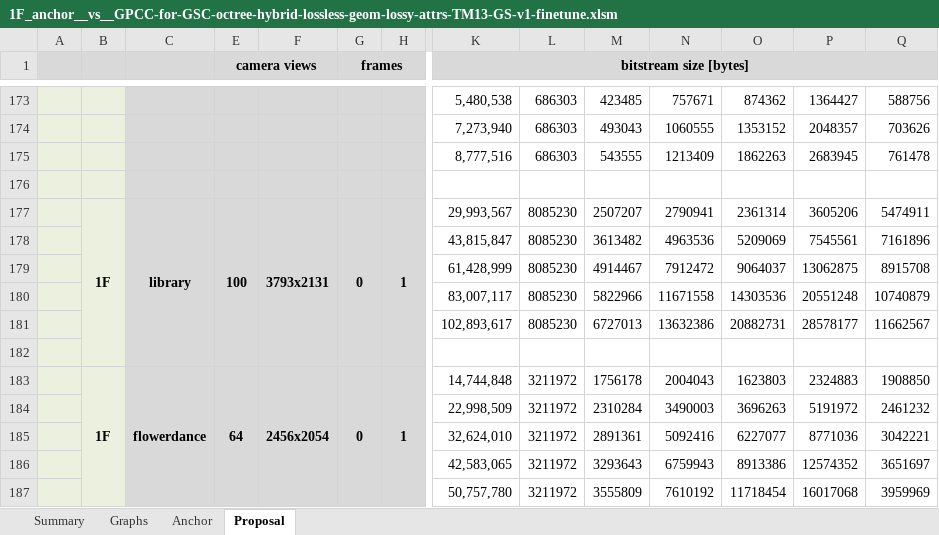
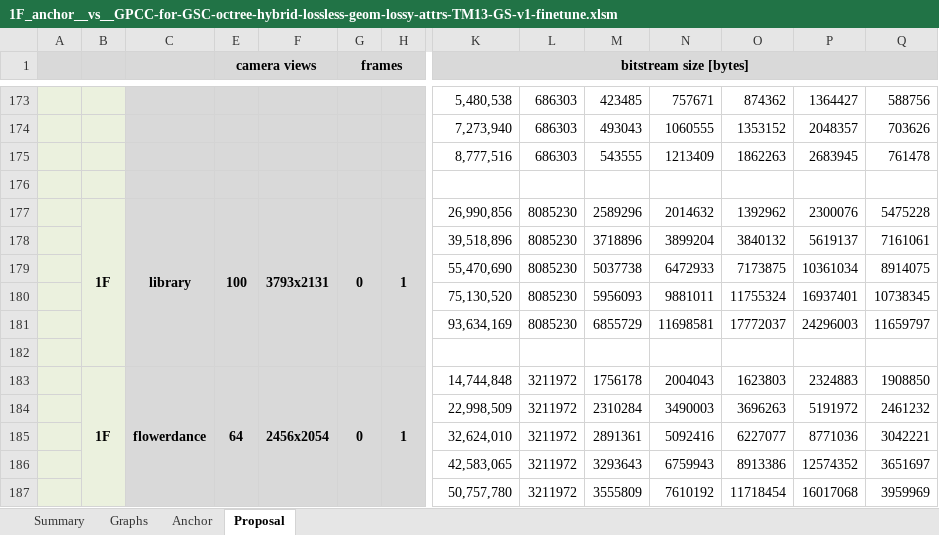
Before and after one commit to MPEGGroup/mpeg-pcc-tmc13-gs, an Excel workbook: tools/rdo-gpcc/results/1F_anchor__vs__GPCC-for-GSC-octree-hybrid-lossless-geom-lossy-attrs-TM13-GS-v1-finetune.xlsm, sheet Proposal, drawn as a sheet; only a part is shown, gaps mark what is left out; values as stored, in another font and other column widths than the file's, no borders; conditional formats not drawn; removed rows and columns are numbered as before the commit, all else as after; rows hold the shown columns only; the diff names each change by its address in the sheet, - before the commit and + after, or states it on an @@ line.

Commit message:
Update self-finetuning results after correcting the number of cameras used for fine-tuning on the library sequence
Regenerated library results using 100 cameras instead of 4,000 for fine-tuning.

```diff
--- a/tools/rdo-gpcc/results/1F_anchor__vs__GPCC-for-GSC-octree-hybrid-lossless-geom-lossy-attrs-TM13-GS-v1-finetune.xlsm (sheet Proposal)
+++ b/tools/rdo-gpcc/results/1F_anchor__vs__GPCC-for-GSC-octree-hybrid-lossless-geom-lossy-attrs-TM13-GS-v1-finetune.xlsm (sheet Proposal)
-row 177:  | 1F | library | 100 | 3793x2131 | 0 | 1 | 29,993,567 | 8085230 | 2507207 | 2790941 | 2361314 | 3605206 | 5474911
-row 178:  |  |  |  |  |  |  | 43,815,847 | 8085230 | 3613482 | 4963536 | 5209069 | 7545561 | 7161896
-row 179:  |  |  |  |  |  |  | 61,428,999 | 8085230 | 4914467 | 7912472 | 9064037 | 13062875 | 8915708
-row 180:  |  |  |  |  |  |  | 83,007,117 | 8085230 | 5822966 | 11671558 | 14303536 | 20551248 | 10740879
-row 181:  |  |  |  |  |  |  | 102,893,617 | 8085230 | 6727013 | 13632386 | 20882731 | 28578177 | 11662567
+row 177:  | 1F | library | 100 | 3793x2131 | 0 | 1 | 26,990,856 | 8085230 | 2589296 | 2014632 | 1392962 | 2300076 | 5475228
+row 178:  |  |  |  |  |  |  | 39,518,896 | 8085230 | 3718896 | 3899204 | 3840132 | 5619137 | 7161061
+row 179:  |  |  |  |  |  |  | 55,470,690 | 8085230 | 5037738 | 6472933 | 7173875 | 10361034 | 8914075
+row 180:  |  |  |  |  |  |  | 75,130,520 | 8085230 | 5956093 | 9881011 | 11755324 | 16937401 | 10738345
+row 181:  |  |  |  |  |  |  | 93,634,169 | 8085230 | 6855729 | 11698581 | 17772037 | 24296003 | 11659797
```
Also changed, not shown: 1 other file.
